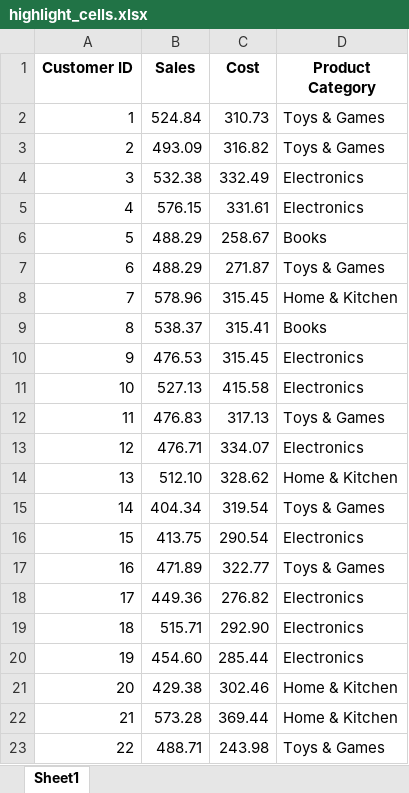
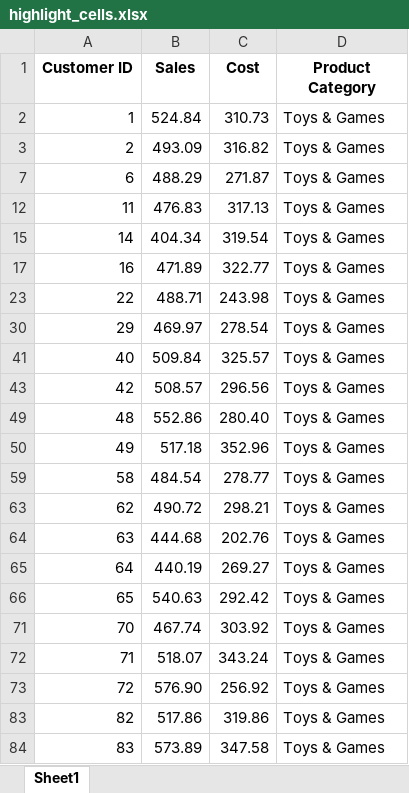
Before and after one commit to tezendra71/DataSciencett, an Excel workbook: Projects/Datasets for Excel/Datasets for excel/highlight_cells.xlsx, sheet Sheet1, drawn as a sheet; only a part is shown; the shorter side is filled out with more unchanged rows; values as stored, in another font and other column widths than the file's, no borders; conditional formats not drawn; the diff covers the shown part only; the diff names each change by its address in the sheet, - before the commit and + after, or states it on an @@ line.

```diff
--- a/Projects/Datasets for Excel/Datasets for excel/highlight_cells.xlsx (sheet Sheet1)
+++ b/Projects/Datasets for Excel/Datasets for excel/highlight_cells.xlsx (sheet Sheet1)
@@ row 4 hidden: 3 | 532.38 | 332.49 | Electronics @@
@@ row 5 hidden: 4 | 576.15 | 331.61 | Electronics @@
@@ row 6 hidden: 5 | 488.29 | 258.67 | Books @@
@@ row 8 hidden: 7 | 578.96 | 315.45 | Home & Kitchen @@
@@ row 9 hidden: 8 | 538.37 | 315.41 | Books @@
@@ row 10 hidden: 9 | 476.53 | 315.45 | Electronics @@
@@ row 11 hidden: 10 | 527.13 | 415.58 | Electronics @@
@@ row 13 hidden: 12 | 476.71 | 334.07 | Electronics @@
@@ row 14 hidden: 13 | 512.10 | 328.62 | Home & Kitchen @@
@@ row 16 hidden: 15 | 413.75 | 290.54 | Electronics @@
@@ row 18 hidden: 17 | 449.36 | 276.82 | Electronics @@
@@ row 19 hidden: 18 | 515.71 | 292.90 | Electronics @@
@@ row 20 hidden: 19 | 454.60 | 285.44 | Electronics @@
@@ row 21 hidden: 20 | 429.38 | 302.46 | Home & Kitchen @@
@@ row 22 hidden: 21 | 573.28 | 369.44 | Home & Kitchen @@
```
Also changed, not shown: 134 hidden or unhidden rows elsewhere in this sheet, Projects/Datasets for Excel/Datasets for excel/advanced+filtering+data.xlsx, Projects/Datasets for Excel/Datasets for excel/business_growth_data.xlsx, 3 other files.
